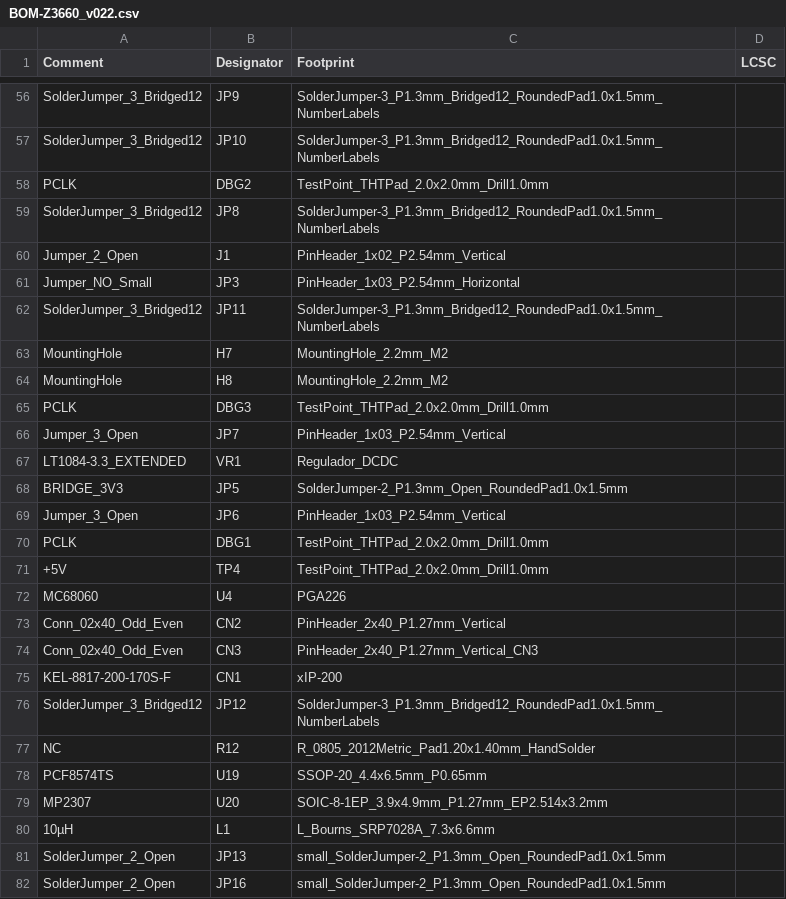
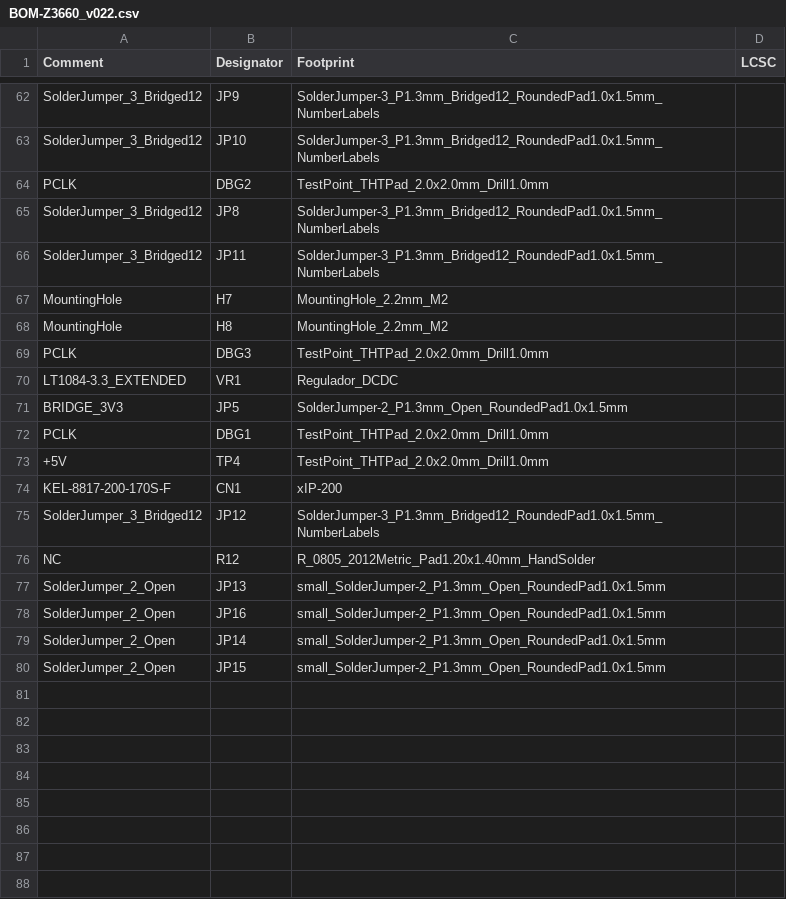
Before and after one commit to shanshe/Z3660, a CSV file: z3660-board/BOM-Z3660_v022.csv, drawn as a sheet; only a part is shown, gaps mark what is left out; the shorter side is filled out with more unchanged rows; the diff covers the shown part only.

```diff
--- a/z3660-board/BOM-Z3660_v022.csv
+++ b/z3660-board/BOM-Z3660_v022.csv
@@ -59,4 +65,2 @@ PCLK,DBG2,TestPoint_THTPad_2.0x2.0mm_Drill1.0mm,
 SolderJumper_3_Bridged12,JP8,SolderJumper-3_P1.3mm_Bridged12_RoundedPad1.0x1.5mm_NumberLabels,
-Jumper_2_Open,J1,PinHeader_1x02_P2.54mm_Vertical,
-Jumper_NO_Small,JP3,PinHeader_1x03_P2.54mm_Horizontal,
 SolderJumper_3_Bridged12,JP11,SolderJumper-3_P1.3mm_Bridged12_RoundedPad1.0x1.5mm_NumberLabels,
@@ -65,11 +69,6 @@ MountingHole,H8,MountingHole_2.2mm_M2,
 PCLK,DBG3,TestPoint_THTPad_2.0x2.0mm_Drill1.0mm,
-Jumper_3_Open,JP7,PinHeader_1x03_P2.54mm_Vertical,
 LT1084-3.3_EXTENDED,VR1,Regulador_DCDC,
 BRIDGE_3V3,JP5,SolderJumper-2_P1.3mm_Open_RoundedPad1.0x1.5mm,
-Jumper_3_Open,JP6,PinHeader_1x03_P2.54mm_Vertical,
 PCLK,DBG1,TestPoint_THTPad_2.0x2.0mm_Drill1.0mm,
 +5V,TP4,TestPoint_THTPad_2.0x2.0mm_Drill1.0mm,
-MC68060,U4,PGA226,
-Conn_02x40_Odd_Even,CN2,PinHeader_2x40_P1.27mm_Vertical,
-Conn_02x40_Odd_Even,CN3,PinHeader_2x40_P1.27mm_Vertical_CN3,
 KEL-8817-200-170S-F,CN1,xIP-200,
@@ -77,5 +76,2 @@ SolderJumper_3_Bridged12,JP12,SolderJumper-3_P1.3mm_Bridged12_RoundedPad1.0x1.5m
 NC,R12,R_0805_2012Metric_Pad1.20x1.40mm_HandSolder,
-PCF8574TS,U19,SSOP-20_4.4x6.5mm_P0.65mm,
-MP2307,U20,SOIC-8-1EP_3.9x4.9mm_P1.27mm_EP2.514x3.2mm,
-10µH,L1,L_Bourns_SRP7028A_7.3x6.6mm,
 SolderJumper_2_Open,JP13,small_SolderJumper-2_P1.3mm_Open_RoundedPad1.0x1.5mm,
```
Also changed, not shown: 21 added rows, 15 removed rows and 2 edited cells elsewhere in this file, z3660-board/CPL-Z3660_v022.csv, z3660-board/Z3660_CPLD_prog/jlcpcb/production_files/BOM-Z3660_CPLD_prog.csv, 10 other files.
